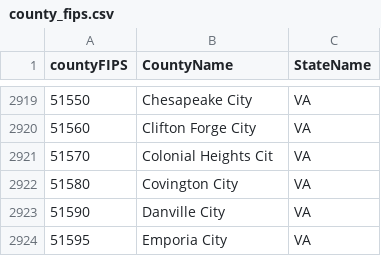
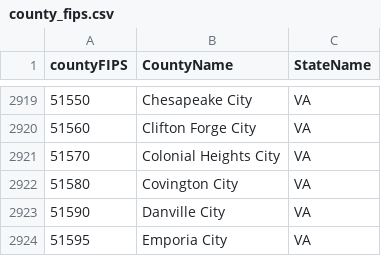
Before and after one commit to Yu-Group/covid19-severity-prediction, a CSV file: data/county_level/raw/county_ids/county_fips.csv, drawn as a sheet; only a part is shown, gaps mark what is left out.

Commit message:
fix minor typo

```diff
--- a/data/county_level/raw/county_ids/county_fips.csv
+++ b/data/county_level/raw/county_ids/county_fips.csv
@@ -2920,3 +2920,3 @@ countyFIPS,CountyName,StateName
 51560,Clifton Forge City,VA
-51570,Colonial Heights Cit,VA
+51570,Colonial Heights City,VA
 51580,Covington City,VA
```
